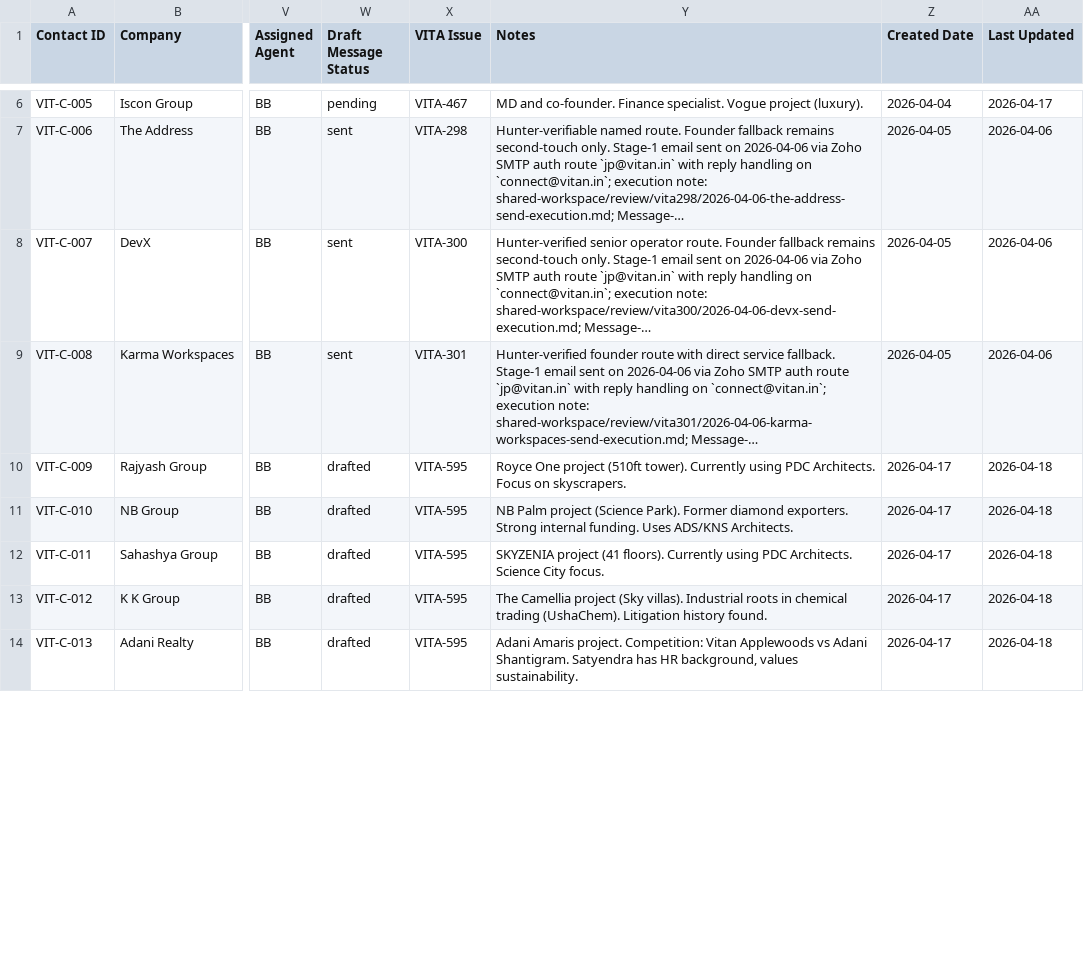
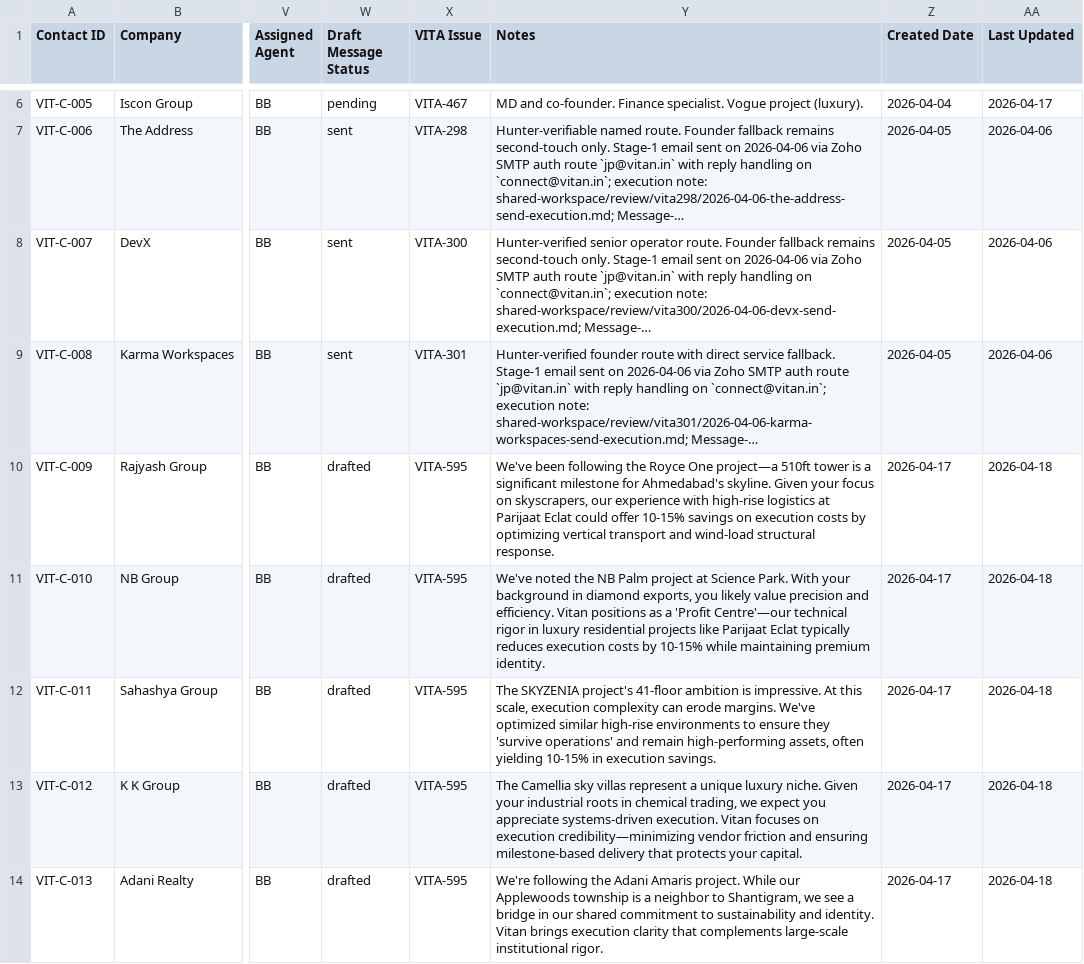
Before and after one commit to JagPat/Vitan-BrandBuilding, a CSV file: Business development/shared-workspace/contacts-master.csv, drawn as a sheet; only a part is shown, gaps mark what is left out; long unchanged cells end in …; the diff covers the shown part only; the diff names each change by its address in the sheet, - before the commit and + after, or states it on an @@ line.

Commit message:
feat(BB): deliver 10 personalized Stage 1 outreach drafts for 2026 skyscraper wave
- Updated contacts-master.csv with tailored value-led notes (VIT-C-009 to VIT-C-018)
- Refined generate_branded_email.py for calm authority and improved flow
- Generated 10 branded HTML drafts for luxury/high-rise prospects in review/VITA-595/
- Applied communication guardrails: VALUE_LEAD, NO_COMPETITOR_MENTION, WARM_REINTRO

Reference Issue: [VITA-595](/VITA/issues/VITA-595)

Co-Authored-By: Paperclip <noreply@paperclip.ing>

```diff
--- a/Business development/shared-workspace/contacts-master.csv
+++ b/Business development/shared-workspace/contacts-master.csv
-Y10 (Notes): Royce One project (510ft tower). Currently using PDC Architects. Focus on skyscrapers.
+Y10 (Notes): We've been following the Royce One project—a 510ft tower is a significant milestone for Ahmedabad's skyline. Given your focus on skyscrapers, our experience with high-rise logistics at Parijaat Eclat could offer 10-15% savings on execution costs by optimizing vertical transport and wind-load structural response.
-Y11 (Notes): NB Palm project (Science Park). Former diamond exporters. Strong internal funding. Uses ADS/KNS Architects.
+Y11 (Notes): We've noted the NB Palm project at Science Park. With your background in diamond exports, you likely value precision and efficiency. Vitan positions as a 'Profit Centre'—our technical rigor in luxury residential projects like Parijaat Eclat typically reduces execution costs by 10-15% while maintaining premium identity.
-Y12 (Notes): SKYZENIA project (41 floors). Currently using PDC Architects. Science City focus.
+Y12 (Notes): The SKYZENIA project's 41-floor ambition is impressive. At this scale, execution complexity can erode margins. We've optimized similar high-rise environments to ensure they 'survive operations' and remain high-performing assets, often yielding 10-15% in execution savings.
-Y13 (Notes): The Camellia project (Sky villas). Industrial roots in chemical trading (UshaChem). Litigation history found.
+Y13 (Notes): The Camellia sky villas represent a unique luxury niche. Given your industrial roots in chemical trading, we expect you appreciate systems-driven execution. Vitan focuses on execution credibility—minimizing vendor friction and ensuring milestone-based delivery that protects your capital.
-Y14 (Notes): Adani Amaris project. Competition: Vitan Applewoods vs Adani Shantigram. Satyendra has HR background, values sustainability.
+Y14 (Notes): We're following the Adani Amaris project. While our Applewoods township is a neighbor to Shantigram, we see a bridge in our shared commitment to sustainability and identity. Vitan brings execution clarity that complements large-scale institutional rigor.
```
Also changed, not shown: 5 edited cells elsewhere in this file, 12 other files.
